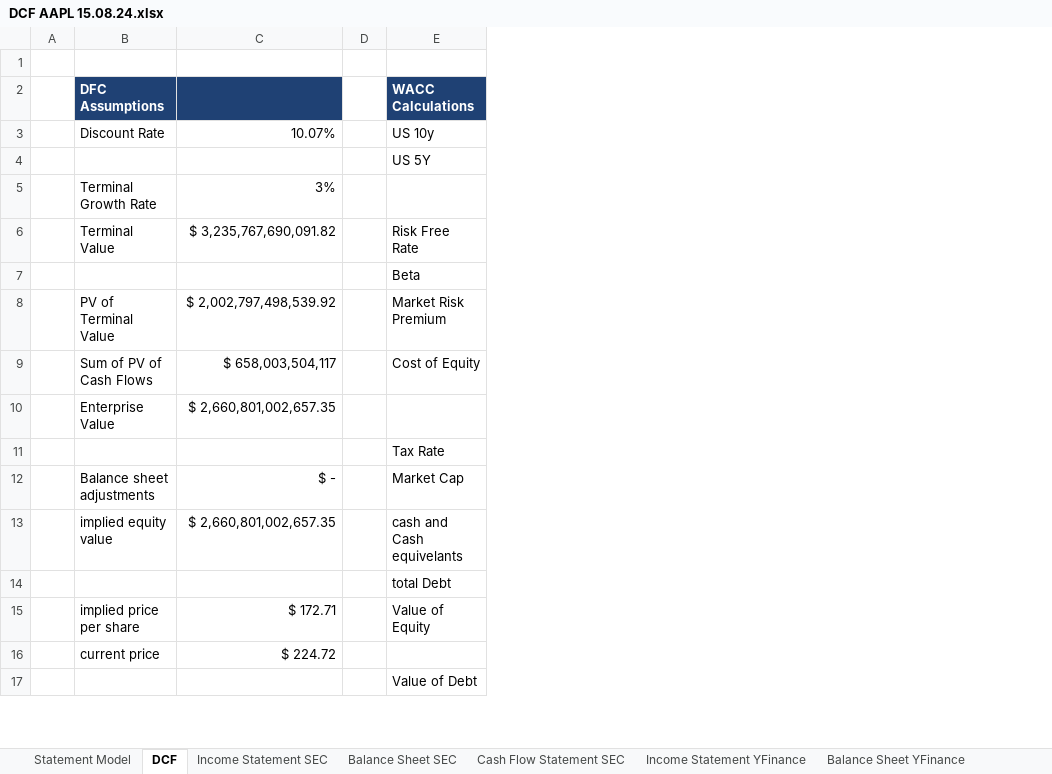
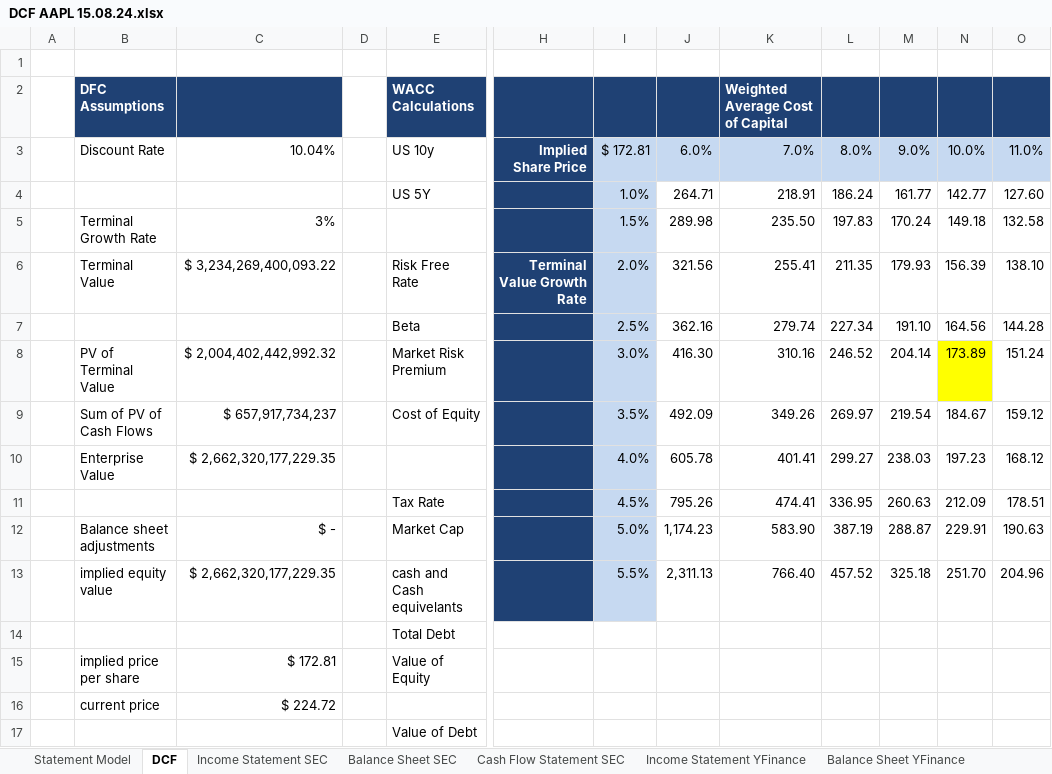
Before and after one commit to jar2295/Finance-Portfolio, an Excel workbook: Excel/DCF AAPL 15.08.24.xlsx, sheet DCF, drawn as a sheet; only a part is shown, gaps mark what is left out; values as stored, in another font and other column widths than the file's, no borders; conditional formats not drawn; the diff covers the shown part only; the diff names each change by its address in the sheet, - before the commit and + after, or states it on an @@ line.

Commit message:
Update DCF AAPL 15.08.24.xlsx

```diff
--- a/Excel/DCF AAPL 15.08.24.xlsx (sheet DCF)
+++ b/Excel/DCF AAPL 15.08.24.xlsx (sheet DCF)
+column H, rows 3-6: Implied Share Price |  |  | Terminal Value Growth Rate
+column I, rows 3-13: $ 172.81 | 1.0% | 1.5% | 2.0% | 2.5% | 3.0% | 3.5% | 4.0% | 4.5% | 5.0% | 5.5%
+column J, rows 3-13: 6.0% | 264.71 | 289.98 | 321.56 | 362.16 | 416.30 | 492.09 | 605.78 | 795.26 | 1,174.23 | 2,311.13
+column K, rows 2-13: Weighted Average Cost of Capital | 7.0% | 218.91 | 235.50 | 255.41 | 279.74 | 310.16 | 349.26 | 401.41 | 474.41 | 583.90 | 766.40
+column L, rows 3-13: 8.0% | 186.24 | 197.83 | 211.35 | 227.34 | 246.52 | 269.97 | 299.27 | 336.95 | 387.19 | 457.52
+column M, rows 3-13: 9.0% | 161.77 | 170.24 | 179.93 | 191.10 | 204.14 | 219.54 | 238.03 | 260.63 | 288.87 | 325.18
+column N, rows 3-13: 10.0% | 142.77 | 149.18 | 156.39 | 164.56 | 173.89 | 184.67 | 197.23 | 212.09 | 229.91 | 251.70
+column O, rows 3-13: 11.0% | 127.60 | 132.58 | 138.10 | 144.28 | 151.24 | 159.12 | 168.12 | 178.51 | 190.63 | 204.96
-C3: 10.07%
+C3: 10.04%
-C6: $ 3,235,767,690,091.82
+C6: $ 3,234,269,400,093.22
-C8: $ 2,002,797,498,539.92
+C8: $ 2,004,402,442,992.32
-C9: $ 658,003,504,117
+C9: $ 657,917,734,237
-C10: $ 2,660,801,002,657.35
+C10: $ 2,662,320,177,229.35
-C13: $ 2,660,801,002,657.35
+C13: $ 2,662,320,177,229.35
-E14: total Debt
+E14: Total Debt
-C15: $ 172.71
+C15: $ 172.81
```
Also changed, not shown: 1 added row, 1 removed row and 5 edited cells elsewhere in this sheet, sheet Statement Model.
